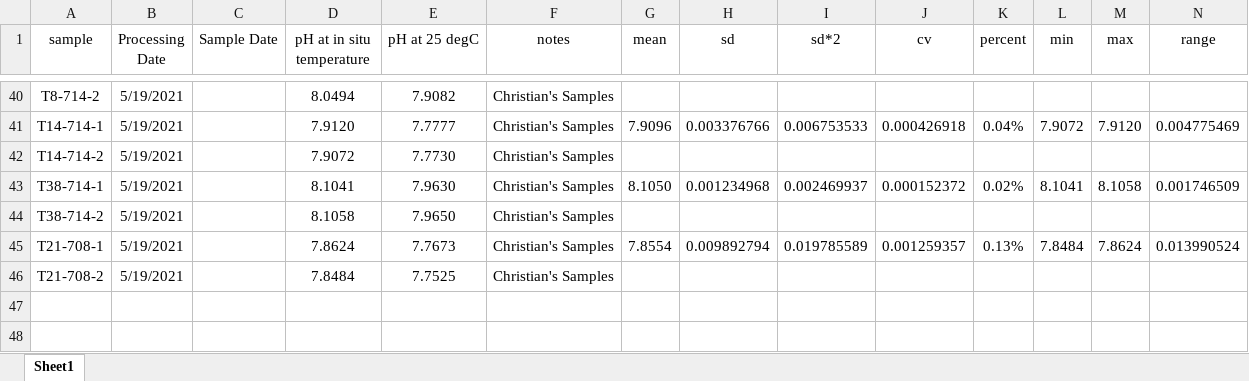
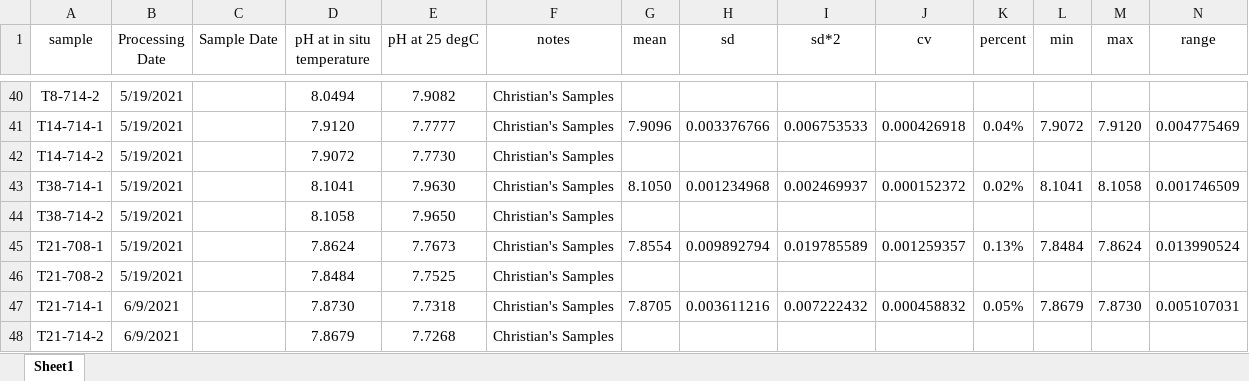
Before and after one commit to rye-tech/2021-season-summary, an Excel workbook: check sample work/christians samples 2021/pH/Christians pH samples compiled 2021.xlsx, sheet Sheet1, drawn as a sheet; only a part is shown, gaps mark what is left out; values as stored, in another font and other column widths than the file's, no borders; the diff names each change by its address in the sheet, - before the commit and + after, or states it on an @@ line.

Commit message:
Imported Christian's latest pH data and updated the compiled Nielsen Lab and Christian's sample excel spreadsheets

```diff
--- a/check sample work/christians samples 2021/pH/Christians pH samples compiled 2021.xlsx (sheet Sheet1)
+++ b/check sample work/christians samples 2021/pH/Christians pH samples compiled 2021.xlsx (sheet Sheet1)
+row 47: T21-714-1 | 6/9/2021 |  | 7.8730 | 7.7318 | Christian's Samples | 7.8705 | 0.003611216 | 0.007222432 | 0.000458832 | 0.05% | 7.8679 | 7.8730 | 0.005107031
+row 48: T21-714-2 | 6/9/2021 |  | 7.8679 | 7.7268 | Christian's Samples
```
Also changed, not shown: check sample work/pH QAQC/20210326 pH check sample results summary.xlsx.
